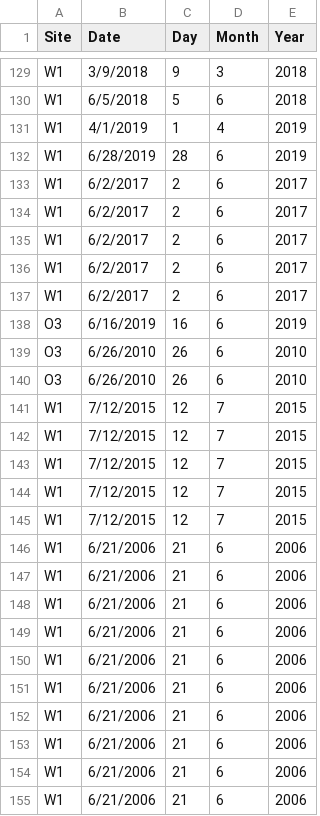
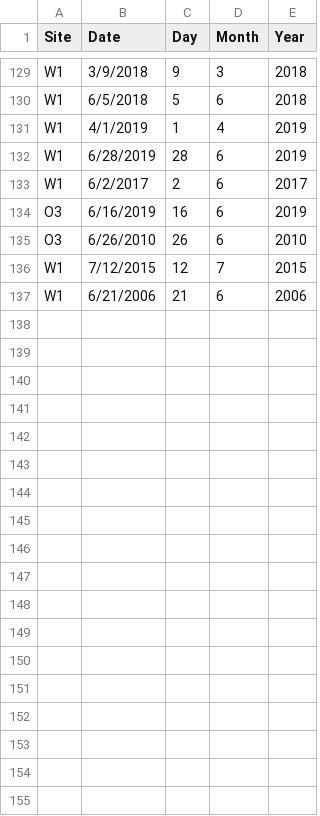
Before and after one commit to Ewelti/BOSCH, a CSV file: RawData/Temp_data/RMO_BioDataDates_updatedR1.csv, drawn as a sheet; only a part is shown, gaps mark what is left out.

```diff
--- a/RawData/Temp_data/RMO_BioDataDates_updatedR1.csv
+++ b/RawData/Temp_data/RMO_BioDataDates_updatedR1.csv
@@ -133,23 +133,5 @@ W1,6/28/2019,28,6,2019
 W1,6/2/2017,2,6,2017
-W1,6/2/2017,2,6,2017
-W1,6/2/2017,2,6,2017
-W1,6/2/2017,2,6,2017
-W1,6/2/2017,2,6,2017
 O3,6/16/2019,16,6,2019
 O3,6/26/2010,26,6,2010
-O3,6/26/2010,26,6,2010
 W1,7/12/2015,12,7,2015
-W1,7/12/2015,12,7,2015
-W1,7/12/2015,12,7,2015
-W1,7/12/2015,12,7,2015
-W1,7/12/2015,12,7,2015
-W1,6/21/2006,21,6,2006
-W1,6/21/2006,21,6,2006
-W1,6/21/2006,21,6,2006
-W1,6/21/2006,21,6,2006
-W1,6/21/2006,21,6,2006
-W1,6/21/2006,21,6,2006
-W1,6/21/2006,21,6,2006
-W1,6/21/2006,21,6,2006
-W1,6/21/2006,21,6,2006
 W1,6/21/2006,21,6,2006
```
Also changed, not shown: RawData/Temp_data/BioData_linkedto_TempData_updatedR1.csv.
